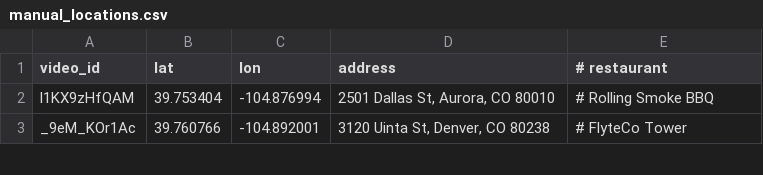
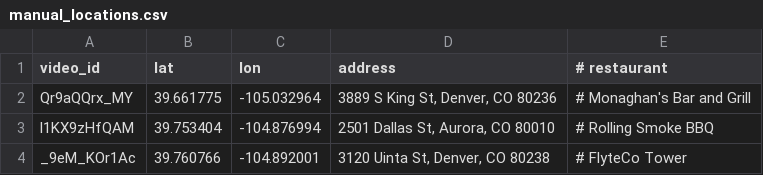
Before and after one commit to mattastone/colorado-green-chili, a CSV file: manual_locations.csv, drawn as a sheet; only a part is shown.

```diff
--- a/manual_locations.csv
+++ b/manual_locations.csv
@@ -1,2 +1,3 @@
 video_id,lat,lon,address,# restaurant
+Qr9aQQrx_MY,39.661775,-105.032964,"3889 S King St, Denver, CO 80236",# Monaghan's Bar and Grill
 l1KX9zHfQAM,39.753404,-104.876994,"2501 Dallas St, Aurora, CO 80010", # Rolling Smoke BBQ
```
Also changed, not shown: out/reviews.csv, 3 other files.
